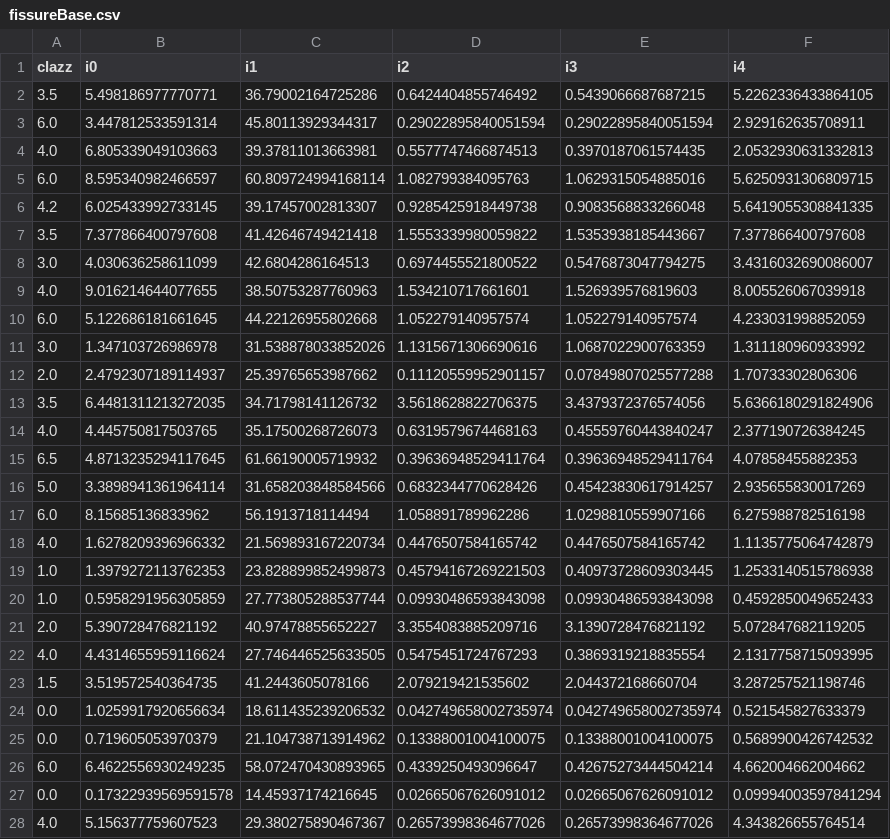
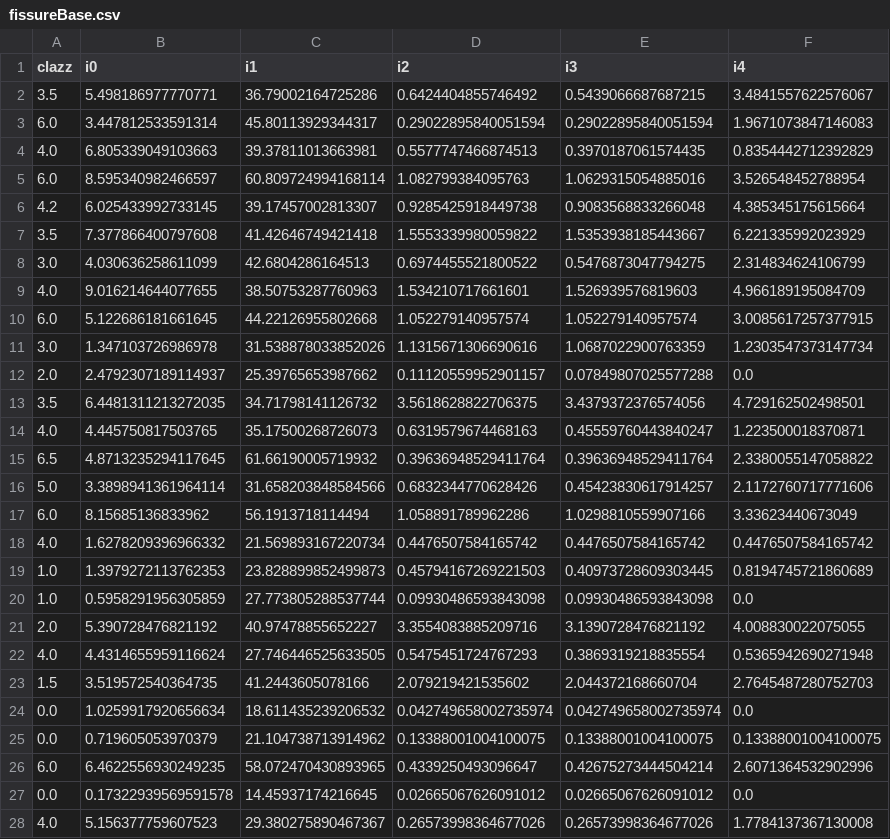
Before and after one commit to ShaykhutdinovTimur/HypovitaminosisDiagnosis, a CSV file: mllibrary/src/main/resources/fissureBase.csv, drawn as a sheet; only a part is shown; the diff covers the shown part only.

```diff
--- a/mllibrary/src/main/resources/fissureBase.csv
+++ b/mllibrary/src/main/resources/fissureBase.csv
@@ -1,28 +1,28 @@
 clazz,i0,i1,i2,i3,i4
-3.5,5.498186977770771,36.79002164725286,0.6424404855746492,0.5439066687687215,5.2262336433864105
-6.0,3.447812533591314,45.80113929344317,0.29022895840051594,0.29022895840051594,2.929162635708911
-4.0,6.805339049103663,39.37811013663981,0.5577747466874513,0.3970187061574435,2.0532930631332813
-6.0,8.595340982466597,60.809724994168114,1.082799384095763,1.0629315054885016,5.6250931306809715
-4.2,6.025433992733145,39.17457002813307,0.9285425918449738,0.9083568833266048,5.6419055308841335
-3.5,7.377866400797608,41.42646749421418,1.5553339980059822,1.5353938185443667,7.377866400797608
-3.0,4.030636258611099,42.6804286164513,0.6974455521800522,0.5476873047794275,3.4316032690086007
-4.0,9.016214644077655,38.50753287760963,1.534210717661601,1.526939576819603,8.005526067039918
-6.0,5.122686181661645,44.22126955802668,1.052279140957574,1.052279140957574,4.233031998852059
-3.0,1.347103726986978,31.538878033852026,1.1315671306690616,1.0687022900763359,1.311180960933992
-2.0,2.4792307189114937,25.39765653987662,0.11120559952901157,0.07849807025577288,1.70733302806306
-3.5,6.4481311213272035,34.71798141126732,3.5618628822706375,3.4379372376574056,5.6366180291824906
-4.0,4.445750817503765,35.17500268726073,0.6319579674468163,0.45559760443840247,2.377190726384245
-6.5,4.8713235294117645,61.66190005719932,0.39636948529411764,0.39636948529411764,4.07858455882353
-5.0,3.3898941361964114,31.658203848584566,0.6832344770628426,0.45423830617914257,2.935655830017269
-6.0,8.15685136833962,56.1913718114494,1.058891789962286,1.0298810559907166,6.275988782516198
-4.0,1.6278209396966332,21.569893167220734,0.4476507584165742,0.4476507584165742,1.1135775064742879
-1.0,1.3979272113762353,23.828899852499873,0.45794167269221503,0.40973728609303445,1.2533140515786938
-1.0,0.5958291956305859,27.773805288537744,0.09930486593843098,0.09930486593843098,0.4592850049652433
-2.0,5.390728476821192,40.97478855652227,3.3554083885209716,3.1390728476821192,5.072847682119205
-4.0,4.4314655959116624,27.746446525633505,0.5475451724767293,0.3869319218835554,2.1317758715093995
-1.5,3.519572540364735,41.2443605078166,2.079219421535602,2.044372168660704,3.287257521198746
-0.0,1.0259917920656634,18.611435239206532,0.042749658002735974,0.042749658002735974,0.521545827633379
-0.0,0.719605053970379,21.104738713914962,0.13388001004100075,0.13388001004100075,0.5689900426742532
-6.0,6.4622556930249235,58.072470430893965,0.4339250493096647,0.42675273444504214,4.662004662004662
-0.0,0.17322939569591578,14.45937174216645,0.02665067626091012,0.02665067626091012,0.09994003597841294
-4.0,5.156377759607523,29.380275890467367,0.26573998364677026,0.26573998364677026,4.343826655764514
+3.5,5.498186977770771,36.79002164725286,0.6424404855746492,0.5439066687687215,3.4841557622576067
+6.0,3.447812533591314,45.80113929344317,0.29022895840051594,0.29022895840051594,1.9671073847146083
+4.0,6.805339049103663,39.37811013663981,0.5577747466874513,0.3970187061574435,0.8354442712392829
+6.0,8.595340982466597,60.809724994168114,1.082799384095763,1.0629315054885016,3.526548452788954
+4.2,6.025433992733145,39.17457002813307,0.9285425918449738,0.9083568833266048,4.385345175615664
+3.5,7.377866400797608,41.42646749421418,1.5553339980059822,1.5353938185443667,6.221335992023929
+3.0,4.030636258611099,42.6804286164513,0.6974455521800522,0.5476873047794275,2.314834624106799
+4.0,9.016214644077655,38.50753287760963,1.534210717661601,1.526939576819603,4.966189195084709
+6.0,5.122686181661645,44.22126955802668,1.052279140957574,1.052279140957574,3.0085617257377915
+3.0,1.347103726986978,31.538878033852026,1.1315671306690616,1.0687022900763359,1.2303547373147734
+2.0,2.4792307189114937,25.39765653987662,0.11120559952901157,0.07849807025577288,0.0
+3.5,6.4481311213272035,34.71798141126732,3.5618628822706375,3.4379372376574056,4.729162502498501
+4.0,4.445750817503765,35.17500268726073,0.6319579674468163,0.45559760443840247,1.223500018370871
+6.5,4.8713235294117645,61.66190005719932,0.39636948529411764,0.39636948529411764,2.3380055147058822
+5.0,3.3898941361964114,31.658203848584566,0.6832344770628426,0.45423830617914257,2.1172760717771606
+6.0,8.15685136833962,56.1913718114494,1.058891789962286,1.0298810559907166,3.33623440673049
+4.0,1.6278209396966332,21.569893167220734,0.4476507584165742,0.4476507584165742,0.4476507584165742
+1.0,1.3979272113762353,23.828899852499873,0.45794167269221503,0.40973728609303445,0.8194745721860689
+1.0,0.5958291956305859,27.773805288537744,0.09930486593843098,0.09930486593843098,0.0
+2.0,5.390728476821192,40.97478855652227,3.3554083885209716,3.1390728476821192,4.008830022075055
+4.0,4.4314655959116624,27.746446525633505,0.5475451724767293,0.3869319218835554,0.5365942690271948
+1.5,3.519572540364735,41.2443605078166,2.079219421535602,2.044372168660704,2.7645487280752703
+0.0,1.0259917920656634,18.611435239206532,0.042749658002735974,0.042749658002735974,0.0
+0.0,0.719605053970379,21.104738713914962,0.13388001004100075,0.13388001004100075,0.13388001004100075
+6.0,6.4622556930249235,58.072470430893965,0.4339250493096647,0.42675273444504214,2.6071364532902996
+0.0,0.17322939569591578,14.45937174216645,0.02665067626091012,0.02665067626091012,0.0
+4.0,5.156377759607523,29.380275890467367,0.26573998364677026,0.26573998364677026,1.7784137367130008
```
Also changed, not shown: 75 edited cells elsewhere in this file, 3 other files.
